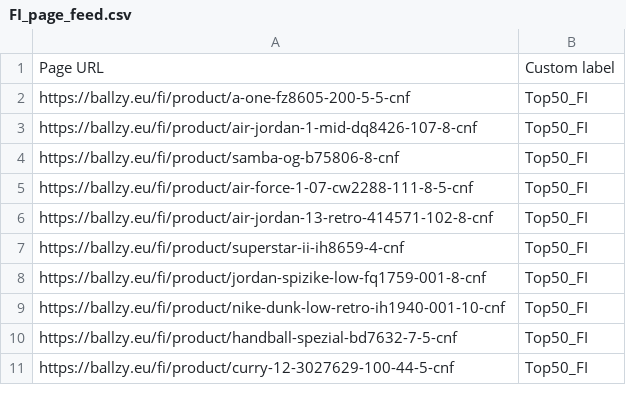
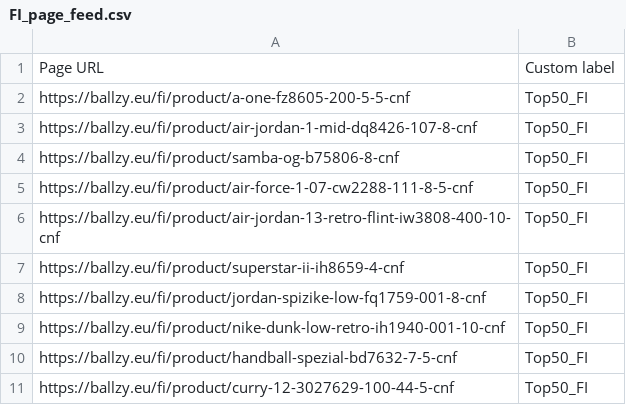
Before and after one commit to tanelneemoja/cropink_to_google, a CSV file: FI_page_feed.csv, drawn as a sheet; only a part is shown.

```diff
--- a/FI_page_feed.csv
+++ b/FI_page_feed.csv
@@ -5,3 +5,3 @@ https://ballzy.eu/fi/product/samba-og-b75806-8-cnf,Top50_FI
 https://ballzy.eu/fi/product/air-force-1-07-cw2288-111-8-5-cnf,Top50_FI
-https://ballzy.eu/fi/product/air-jordan-13-retro-414571-102-8-cnf,Top50_FI
+https://ballzy.eu/fi/product/air-jordan-13-retro-flint-iw3808-400-10-cnf,Top50_FI
 https://ballzy.eu/fi/product/superstar-ii-ih8659-4-cnf,Top50_FI
```
Also changed, not shown: openai_diag_lifestyle_1000.csv, openai_diag_lifestyle_250.csv, 5 other files.
